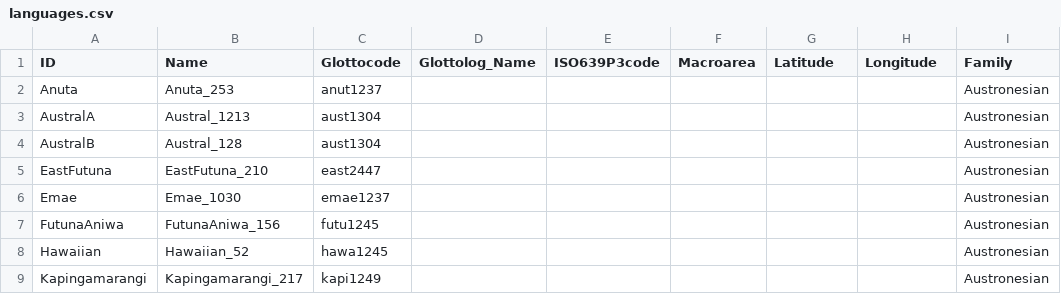
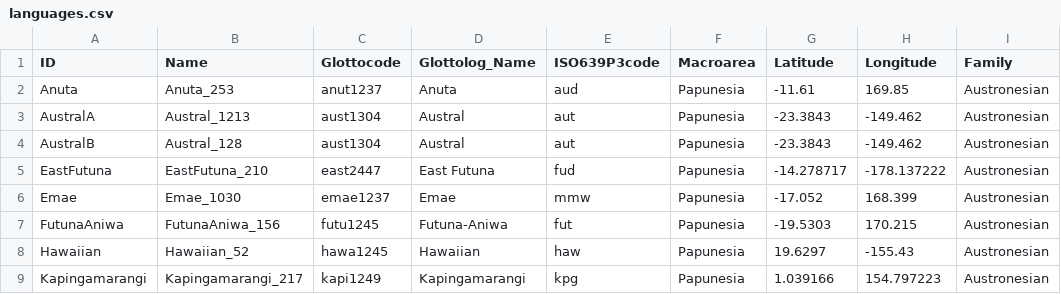
Before and after one commit to lexibank/walworthpolynesian, a CSV file: cldf/languages.csv, drawn as a sheet; only a part is shown; the diff covers the shown part only.

```diff
--- a/cldf/languages.csv
+++ b/cldf/languages.csv
@@ -1,9 +1,9 @@
 ID,Name,Glottocode,Glottolog_Name,ISO639P3code,Macroarea,Latitude,Longitude,Family
-Anuta,Anuta_253,anut1237,,,,,,Austronesian
-AustralA,Austral_1213,aust1304,,,,,,Austronesian
-AustralB,Austral_128,aust1304,,,,,,Austronesian
-EastFutuna,EastFutuna_210,east2447,,,,,,Austronesian
-Emae,Emae_1030,emae1237,,,,,,Austronesian
-FutunaAniwa,FutunaAniwa_156,futu1245,,,,,,Austronesian
-Hawaiian,Hawaiian_52,hawa1245,,,,,,Austronesian
-Kapingamarangi,Kapingamarangi_217,kapi1249,,,,,,Austronesian
+Anuta,Anuta_253,anut1237,Anuta,aud,Papunesia,-11.61,169.85,Austronesian
+AustralA,Austral_1213,aust1304,Austral,aut,Papunesia,-23.3843,-149.462,Austronesian
+AustralB,Austral_128,aust1304,Austral,aut,Papunesia,-23.3843,-149.462,Austronesian
+EastFutuna,EastFutuna_210,east2447,East Futuna,fud,Papunesia,-14.278717,-178.137222,Austronesian
+Emae,Emae_1030,emae1237,Emae,mmw,Papunesia,-17.052,168.399,Austronesian
+FutunaAniwa,FutunaAniwa_156,futu1245,Futuna-Aniwa,fut,Papunesia,-19.5303,170.215,Austronesian
+Hawaiian,Hawaiian_52,hawa1245,Hawaiian,haw,Papunesia,19.6297,-155.43,Austronesian
+Kapingamarangi,Kapingamarangi_217,kapi1249,Kapingamarangi,kpg,Papunesia,1.039166,154.797223,Austronesian
```
Also changed, not shown: 111 edited cells elsewhere in this file, cldf/forms.csv, 7 other files.
